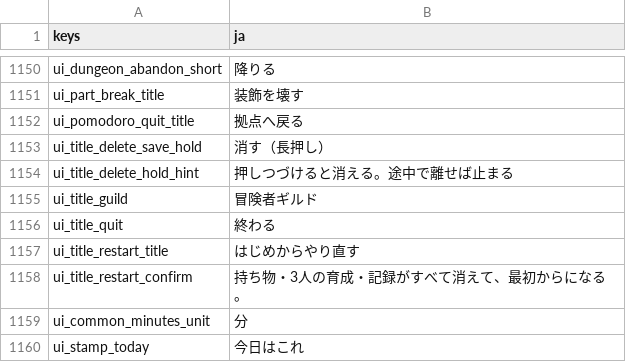
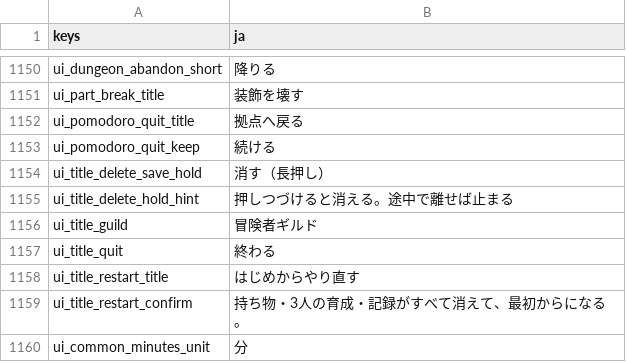
Before and after one commit to darkouji0105/pomodoro-heroes, a CSV file: localization/ja.csv, drawn as a sheet; only a part is shown, gaps mark what is left out; the shorter side is filled out with more unchanged rows; the diff names each change by its address in the sheet, - before the commit and + after, or states it on an @@ line.

```diff
--- a/localization/ja.csv
+++ b/localization/ja.csv
+row 1153: ui_pomodoro_quit_keep | 続ける
```
Also changed, not shown: 1 other file.
